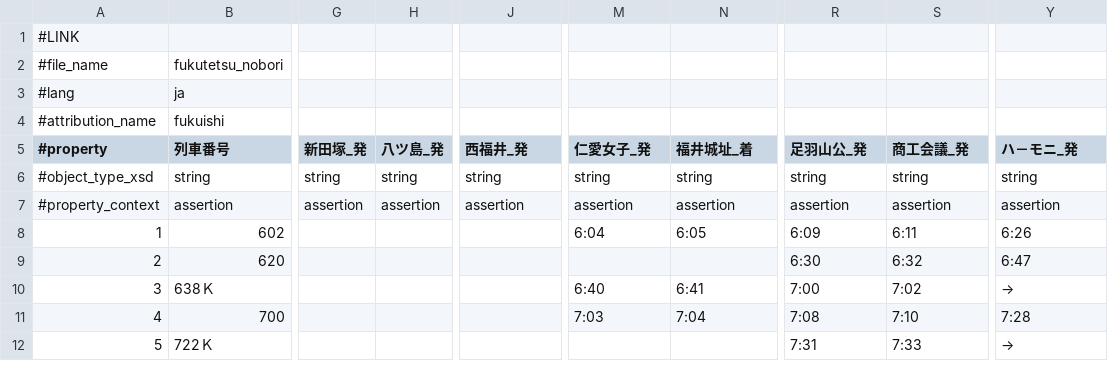
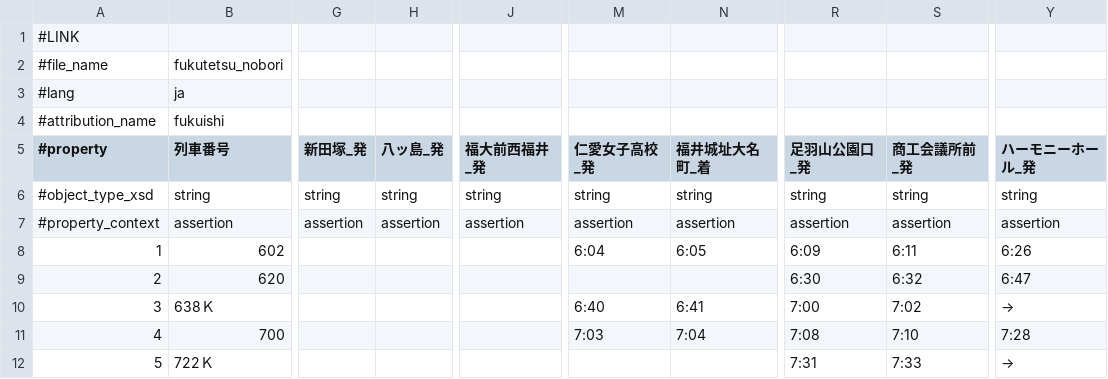
Before and after one commit to zuraki-0105/experiment3_WebApp, a CSV file: opendata/fukutetsu_time_nobori.csv, drawn as a sheet; only a part is shown, gaps mark what is left out; the diff names each change by its address in the sheet, - before the commit and + after, or states it on an @@ line.

```diff
--- a/opendata/fukutetsu_time_nobori.csv
+++ b/opendata/fukutetsu_time_nobori.csv
-H5: 八ツ島_発
+H5: 八ッ島_発
-J5: 西福井_発
+J5: 福大前西福井_発
-M5: 仁愛女子_発
+M5: 仁愛女子高校_発
-N5: 福井城址_着
+N5: 福井城址大名町_着
-R5: 足羽山公_発
+R5: 足羽山公園口_発
-S5: 商工会議_発
+S5: 商工会議所前_発
-Y5: ハ－モニ_発
+Y5: ハーモニーホール_発
```
Also changed, not shown: opendata/fukutetsu_time_kudari.csv, opendata/mikuni_time_kudari.csv, 1 other file.
